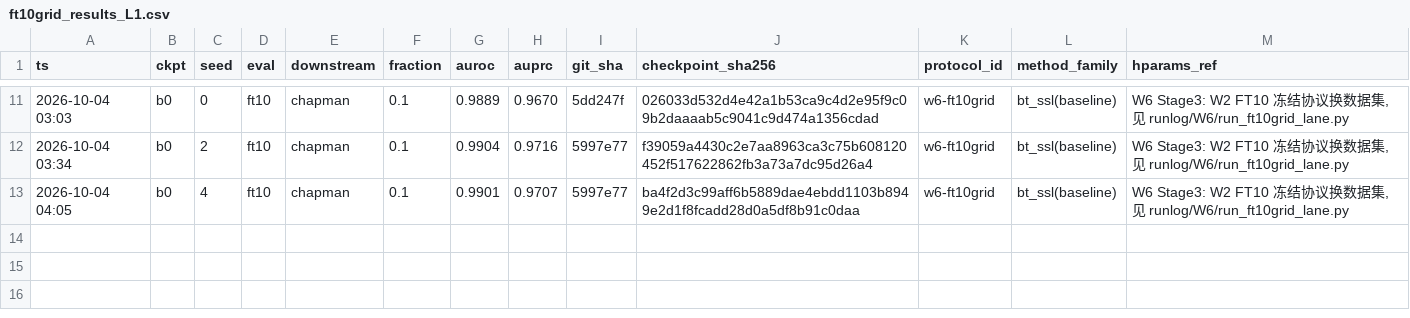
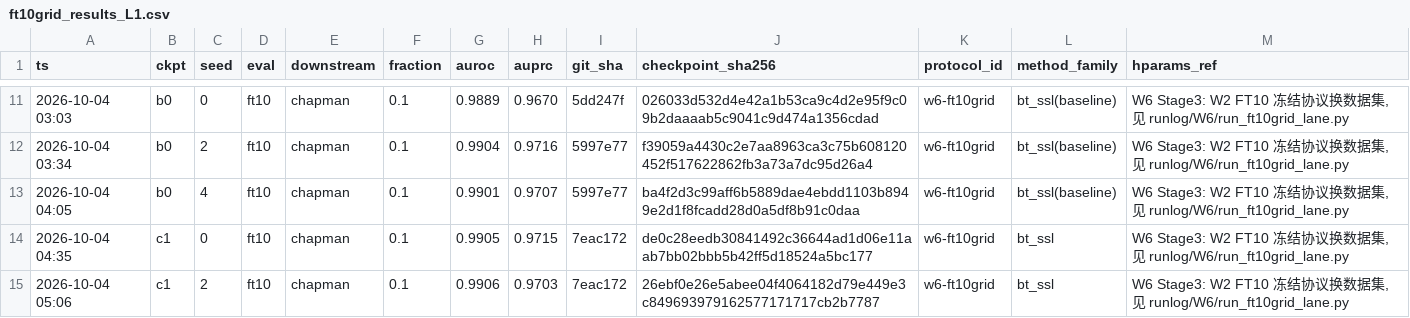
Before and after one commit to geziang/ECG, a CSV file: ECG_SSL_LFBT-main/runlog/W6/ft10grid_results_L1.csv, drawn as a sheet; only a part is shown, gaps mark what is left out; the diff names each change by its address in the sheet, - before the commit and + after, or states it on an @@ line.

Commit message:
W6巡检#12(主机A,10-04 05:23): Stage3健康14/18零FAIL(c1chapman≈b0持平), 剩c2三种子预计~07:10排空

```diff
--- a/ECG_SSL_LFBT-main/runlog/W6/ft10grid_results_L1.csv
+++ b/ECG_SSL_LFBT-main/runlog/W6/ft10grid_results_L1.csv
+row 14: 2026-10-04 04:35 | c1 | 0 | ft10 | chapman | 0.1 | 0.9905 | 0.9715 | 7eac172 | de0c28eedb30841492c36644ad1d06e11aab7bb02bbb5b42ff5d18524a5bc177 | w6-ft10grid | bt_ssl | W6 Stage3: W2 FT10 冻结协议换数据集, 见 runlog/W6/run_ft10grid_lane.py
+row 15: 2026-10-04 05:06 | c1 | 2 | ft10 | chapman | 0.1 | 0.9906 | 0.9703 | 7eac172 | 26ebf0e26e5abee04f4064182d79e449e3c849693979162577171717cb2b7787 | w6-ft10grid | bt_ssl | W6 Stage3: W2 FT10 冻结协议换数据集, 见 runlog/W6/run_ft10grid_lane.py
```
Also changed, not shown: 1 other file.
